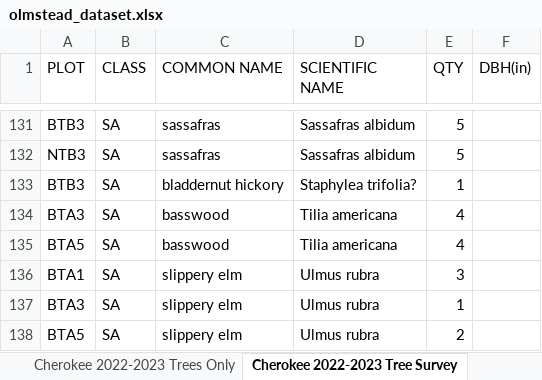
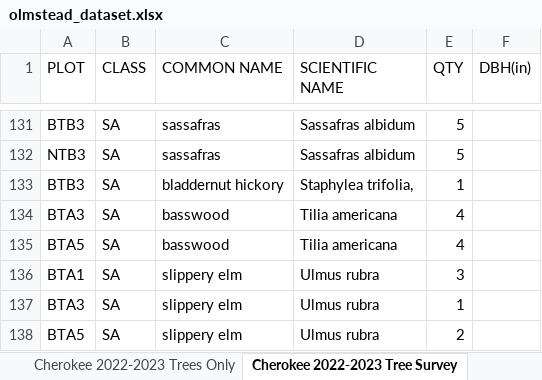
Before and after one commit to Graviton12/CS-430-Group-Project, an Excel workbook: olmstead_dataset.xlsx, sheet Cherokee 2022-2023 Tree Survey, drawn as a sheet; only a part is shown, gaps mark what is left out; values as stored, in another font and other column widths than the file's, no borders; charts and pictures not drawn; the diff names each change by its address in the sheet, - before the commit and + after, or states it on an @@ line.

```diff
--- a/olmstead_dataset.xlsx (sheet Cherokee 2022-2023 Tree Survey)
+++ b/olmstead_dataset.xlsx (sheet Cherokee 2022-2023 Tree Survey)
-D133 (SCIENTIFIC NAME): Staphylea trifolia?
+D133 (SCIENTIFIC NAME): Staphylea trifolia,
```
Also changed, not shown: sheet 2021 Cherokee Invasive Survey, sheet Data Gathered, sheet 2024 Cherokee Invasive Survey, sheet Cherokee 2022-2023 Trees Only, other sheet tabs, charts or pictures.
